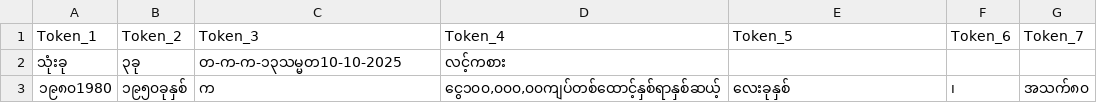
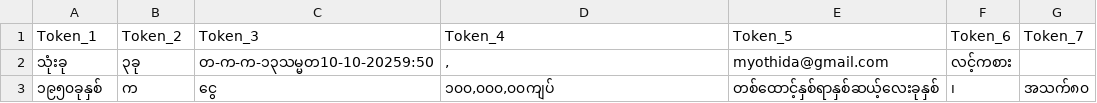
Before and after one commit to Myanmar-Data-Tech/mmdt-tokenizer, a CSV file: src/mmdt_tokenizer/result/result_word_test.csv, drawn as a sheet.

```diff
--- a/src/mmdt_tokenizer/result/result_word_test.csv
+++ b/src/mmdt_tokenizer/result/result_word_test.csv
@@ -1,3 +1,3 @@
 Token_1,Token_2,Token_3,Token_4,Token_5,Token_6,Token_7
-သုံးခု,၃ခု,တ-က-က-၁၃သမ္မတ10-10-2025,လင့်ကစား,,,
-၁၉၈၀1980,၁၉၅၀ခုနှစ်,က,"ငွေ၁၀၀,၀၀၀,၀၀ကျပ်တစ်ထောင့်နှစ်ရာနှစ်ဆယ့်",လေးခုနှစ်,၊,အသက်၈၀
+သုံးခု,၃ခု,တ-က-က-၁၃သမ္မတ10-10-20259:50,",",myothida@gmail.com,လင့်ကစား,
+၁၉၅၀ခုနှစ်,က,ငွေ,"၁၀၀,၀၀၀,၀၀ကျပ်",တစ်ထောင့်နှစ်ရာနှစ်ဆယ့်လေးခုနှစ်,၊,အသက်၈၀
```
Also changed, not shown: src/mmdt_tokenizer/data/raw_lex_data.csv, 11 other files.
